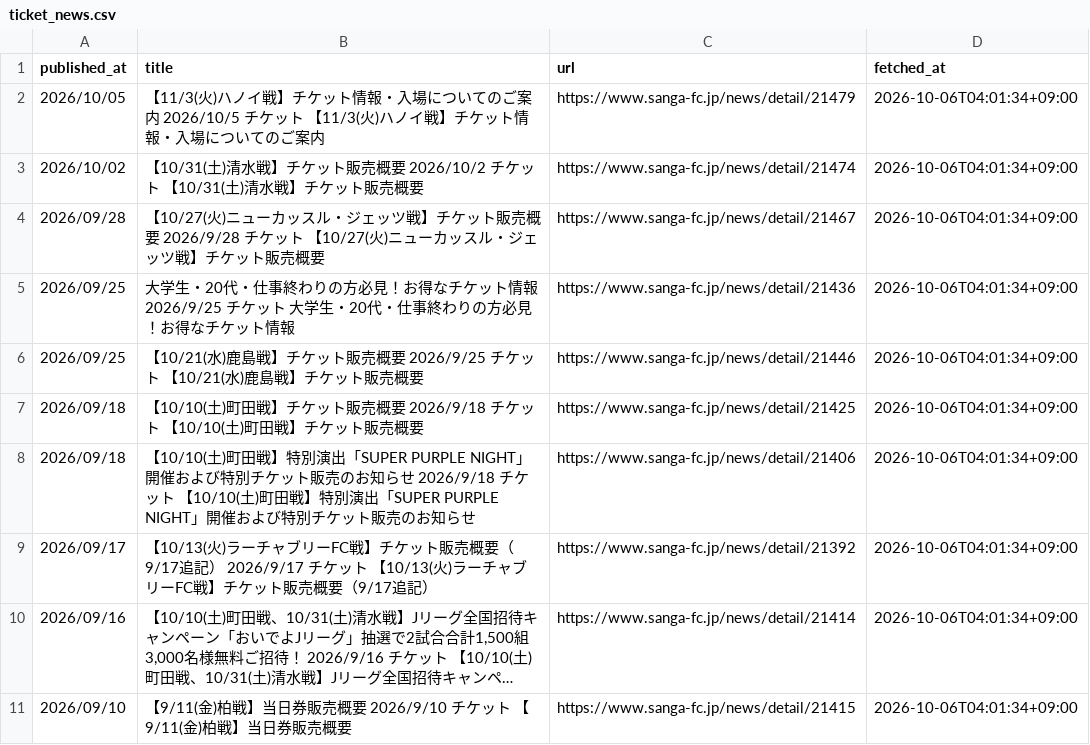
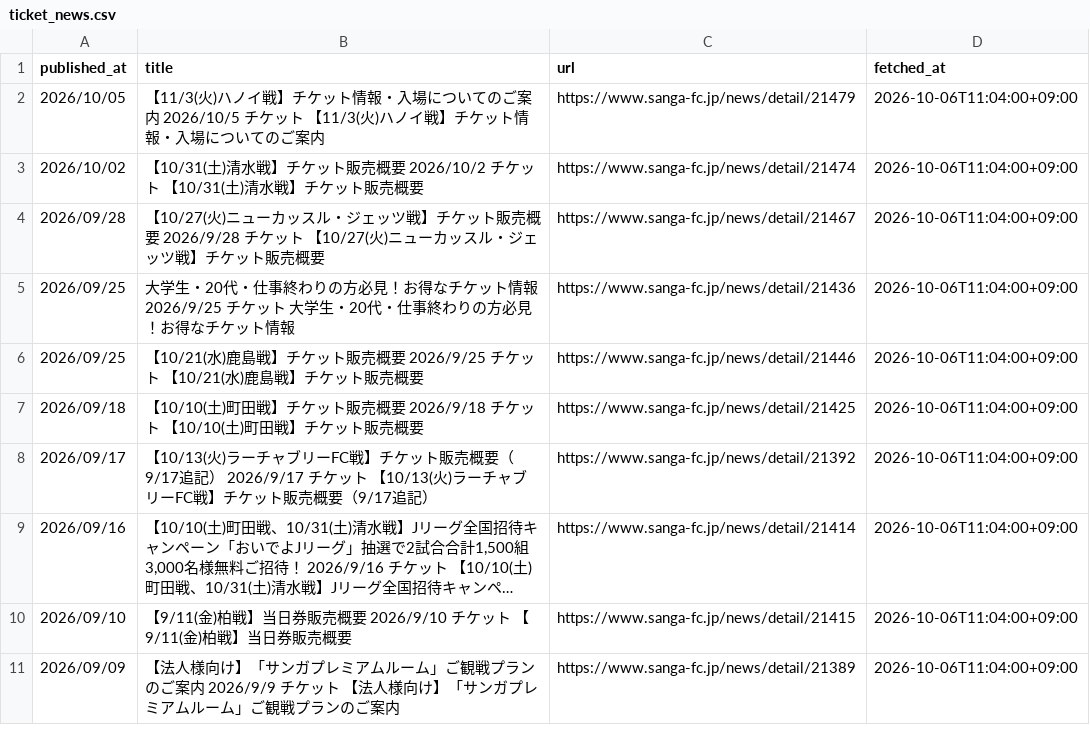
Before and after one commit to bizdocsupport/club-ticket-navi-kyoto, a CSV file: data/ticket_news.csv, drawn as a sheet; long unchanged cells end in …; removed rows and columns are numbered as before the commit, all else as after; the diff names each change by its address in the sheet, - before the commit and + after, or states it on an @@ line.

```diff
--- a/data/ticket_news.csv
+++ b/data/ticket_news.csv
-D2:D7 (fetched_at): 2026-10-06T04:01:34+09:00
+D2:D7 (fetched_at): 2026-10-06T11:04:00+09:00
-row 8: 2026/09/18 | 【10/10(土)町田戦】特別演出「SUPER PURPLE NIGHT」開催および特別チケット販売のお知らせ 2026/9/18 チケット 【10/10(土)町田戦】特別演出「SUPER PURPLE NIGHT」開催および特別チケット販売のお知らせ | https://www.sanga-fc.jp/news/detail/21406 | 2026-10-06T04:01:34+09:00
-D8:D10 (fetched_at): 2026-10-06T04:01:34+09:00
+D8:D10 (fetched_at): 2026-10-06T11:04:00+09:00
+row 11: 2026/09/09 | 【法人様向け】「サンガプレミアムルーム」ご観戦プランのご案内 2026/9/9 チケット 【法人様向け】「サンガプレミアムルーム」ご観戦プランのご案内 | https://www.sanga-fc.jp/news/detail/21389 | 2026-10-06T11:04:00+09:00
```
Also changed, not shown: data/matches.csv, 1 other file.
